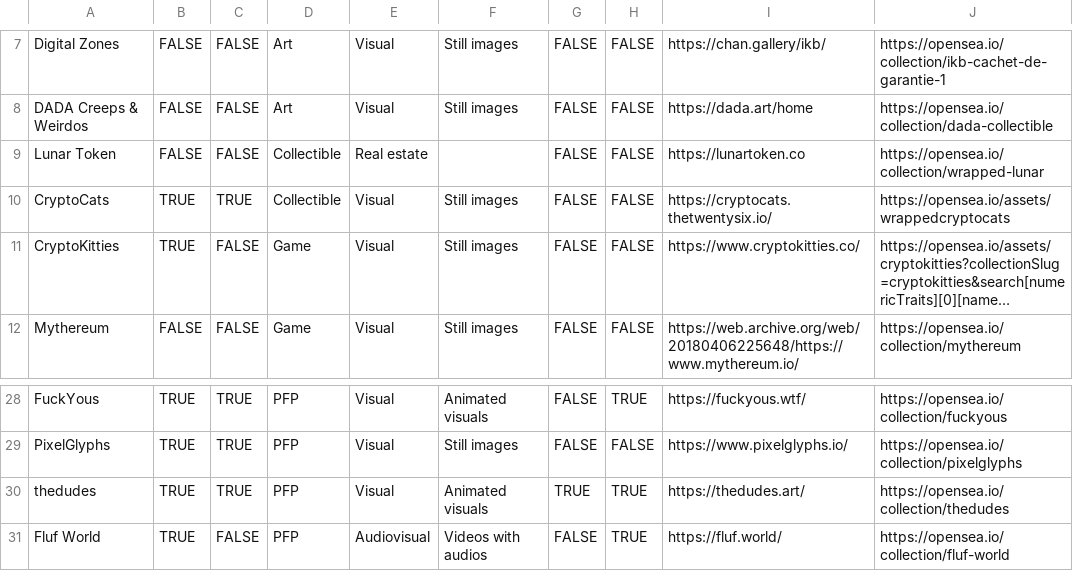
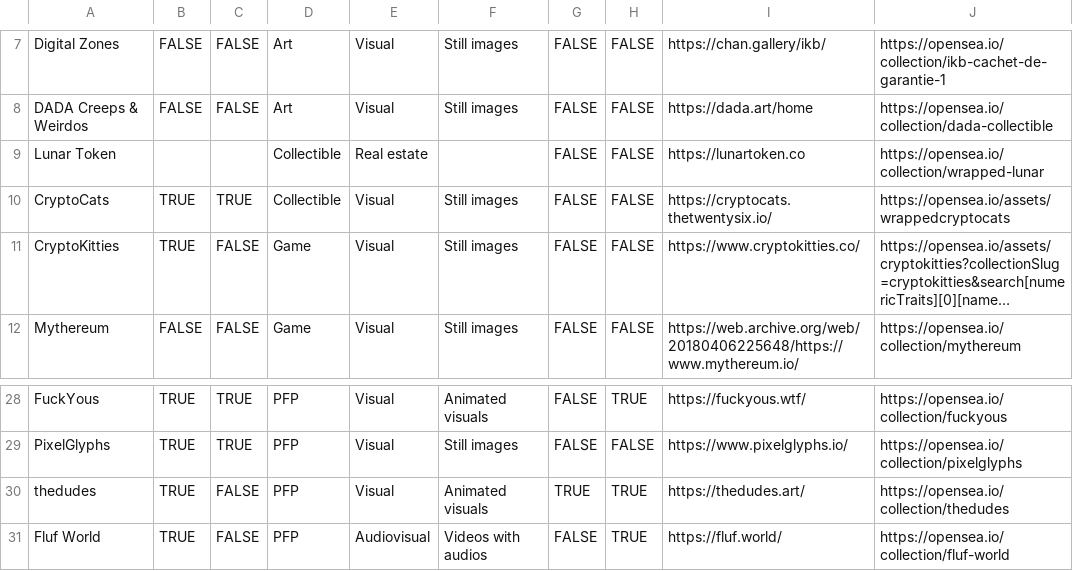
Before and after one commit to chainleft/nft.observer, a CSV file: nfts.csv, drawn as a sheet; only a part is shown, gaps mark what is left out; long unchanged cells end in …; the diff names each change by its address in the sheet, - before the commit and + after, or states it on an @@ line.

```diff
--- a/nfts.csv
+++ b/nfts.csv
-B9: FALSE
+B9: (empty)
-C9: FALSE
+C9: (empty)
-C30: TRUE
+C30: FALSE
```
Also changed, not shown: 1 other file.
